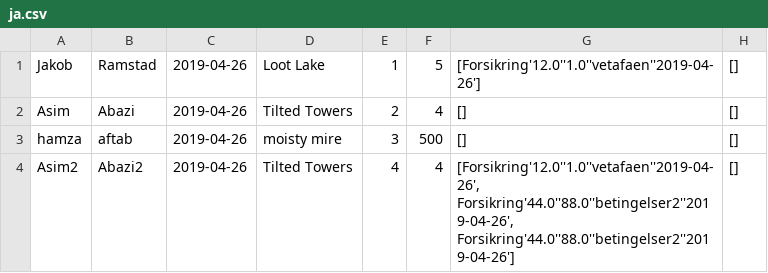
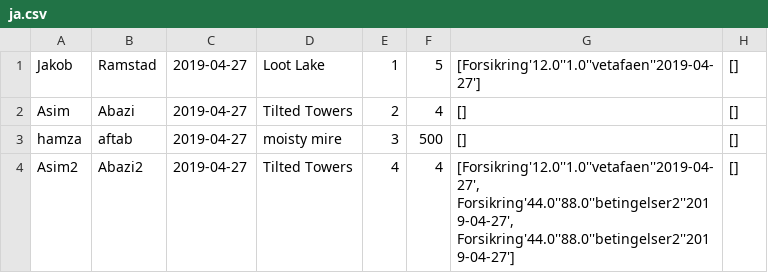
Before and after one commit to Asim-A/regsystem2019, a CSV file: ja.csv, drawn as a sheet.

```diff
--- a/ja.csv
+++ b/ja.csv
@@ -1,4 +1,4 @@
-"Jakob";"Ramstad";"2019-04-26";"Loot Lake";"1";"5";"[Forsikring'12.0''1.0''vetafaen''2019-04-26']";"[]"
-"Asim";"Abazi";"2019-04-26";"Tilted Towers";"2";"4";"[]";"[]"
-"hamza";"aftab";"2019-04-26";"moisty mire";"3";"500";"[]";"[]"
-"Asim2";"Abazi2";"2019-04-26";"Tilted Towers";"4";"4";"[Forsikring'12.0''1.0''vetafaen''2019-04-26', Forsikring'44.0''88.0''betingelser2''2019-04-26', Forsikring'44.0''88.0''betingelser2''2019-04-26']";"[]"
+"Jakob";"Ramstad";"2019-04-27";"Loot Lake";"1";"5";"[Forsikring'12.0''1.0''vetafaen''2019-04-27']";"[]"
+"Asim";"Abazi";"2019-04-27";"Tilted Towers";"2";"4";"[]";"[]"
+"hamza";"aftab";"2019-04-27";"moisty mire";"3";"500";"[]";"[]"
+"Asim2";"Abazi2";"2019-04-27";"Tilted Towers";"4";"4";"[Forsikring'12.0''1.0''vetafaen''2019-04-27', Forsikring'44.0''88.0''betingelser2''2019-04-27', Forsikring'44.0''88.0''betingelser2''2019-04-27']";"[]"
```
Also changed, not shown: 4 other files.
